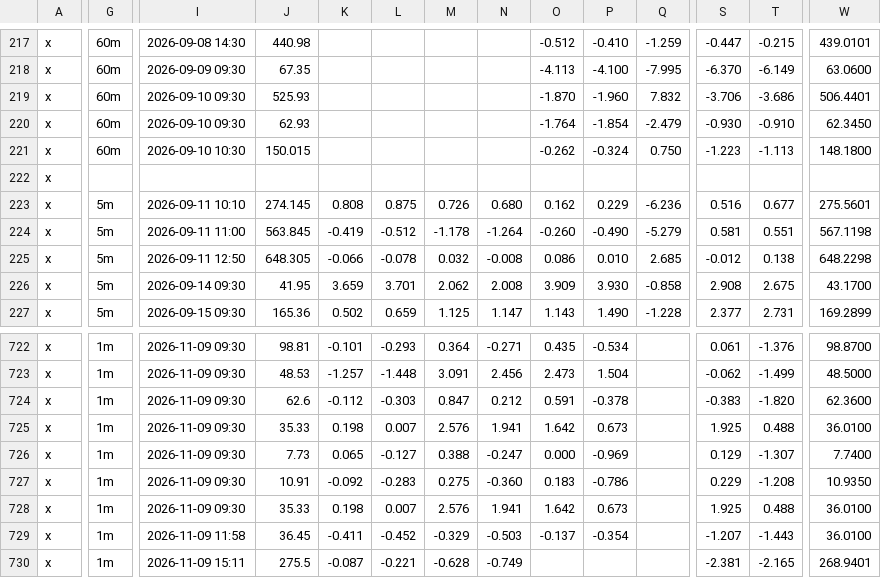
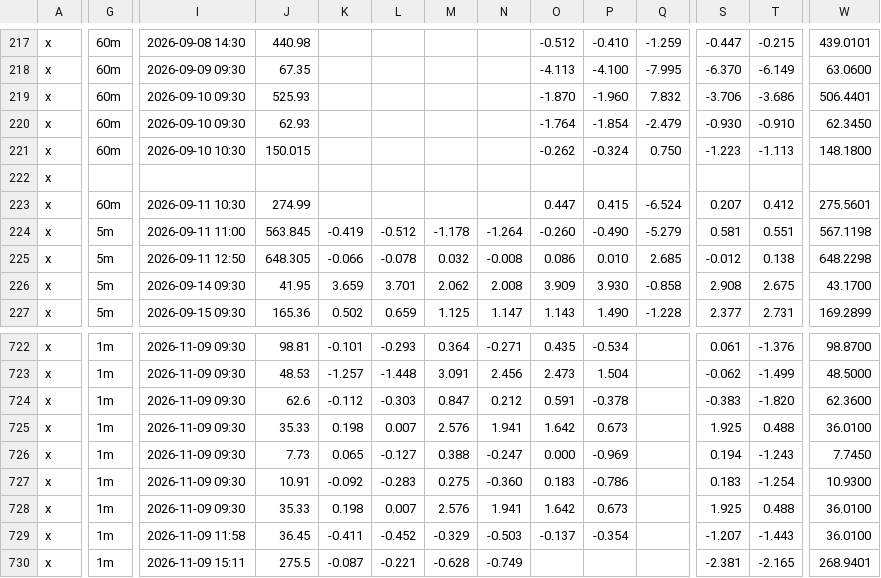
Before and after one commit to nikdep/market-dash-lkoa20, a CSV file: api/reactions.csv, drawn as a sheet; only a part is shown, gaps mark what is left out; the diff covers the shown part only; the diff names each change by its address in the sheet, - before the commit and + after, or states it on an @@ line.

```diff
--- a/api/reactions.csv
+++ b/api/reactions.csv
-G223: 5m
+G223: 60m
-I223: 2026-09-11 10:10
+I223: 2026-09-11 10:30
-J223: 274.145
+J223: 274.99
-K223: 0.808
+K223: (empty)
-L223: 0.875
+L223: (empty)
-M223: 0.726
+M223: (empty)
-N223: 0.680
+N223: (empty)
-O223: 0.162
+O223: 0.447
-P223: 0.229
+P223: 0.415
-Q223: -6.236
+Q223: -6.524
-S223: 0.516
+S223: 0.207
-T223: 0.677
+T223: 0.412
-S726: 0.129
+S726: 0.194
-T726: -1.307
+T726: -1.243
-W726: 7.7400
+W726: 7.7450
-S727: 0.229
+S727: 0.183
-T727: -1.208
+T727: -1.254
-W727: 10.9350
+W727: 10.9300
```
Also changed, not shown: 5 edited cells elsewhere in this file, api/candidates.csv, api/crypto.csv, 10 other files.
